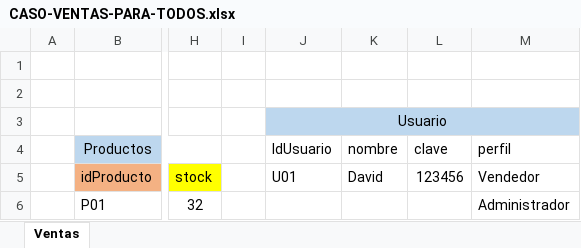
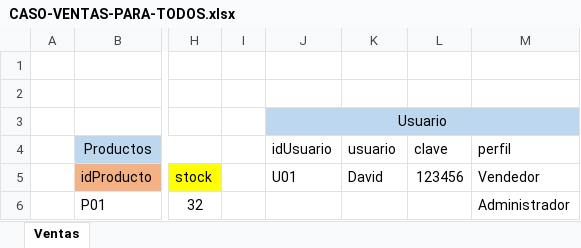
Before and after one commit to davidmp/FP-2021-G1X, an Excel workbook: CASO-VENTAS-PARA-TODOS.xlsx, sheet Ventas, drawn as a sheet; only a part is shown, gaps mark what is left out; values as stored, in another font and other column widths than the file's, no borders; the diff names each change by its address in the sheet, - before the commit and + after, or states it on an @@ line.

```diff
--- a/CASO-VENTAS-PARA-TODOS.xlsx (sheet Ventas)
+++ b/CASO-VENTAS-PARA-TODOS.xlsx (sheet Ventas)
-J4: IdUsuario
+J4: idUsuario
-K4: nombre
+K4: usuario
```
Also changed, not shown: 4 other files.
